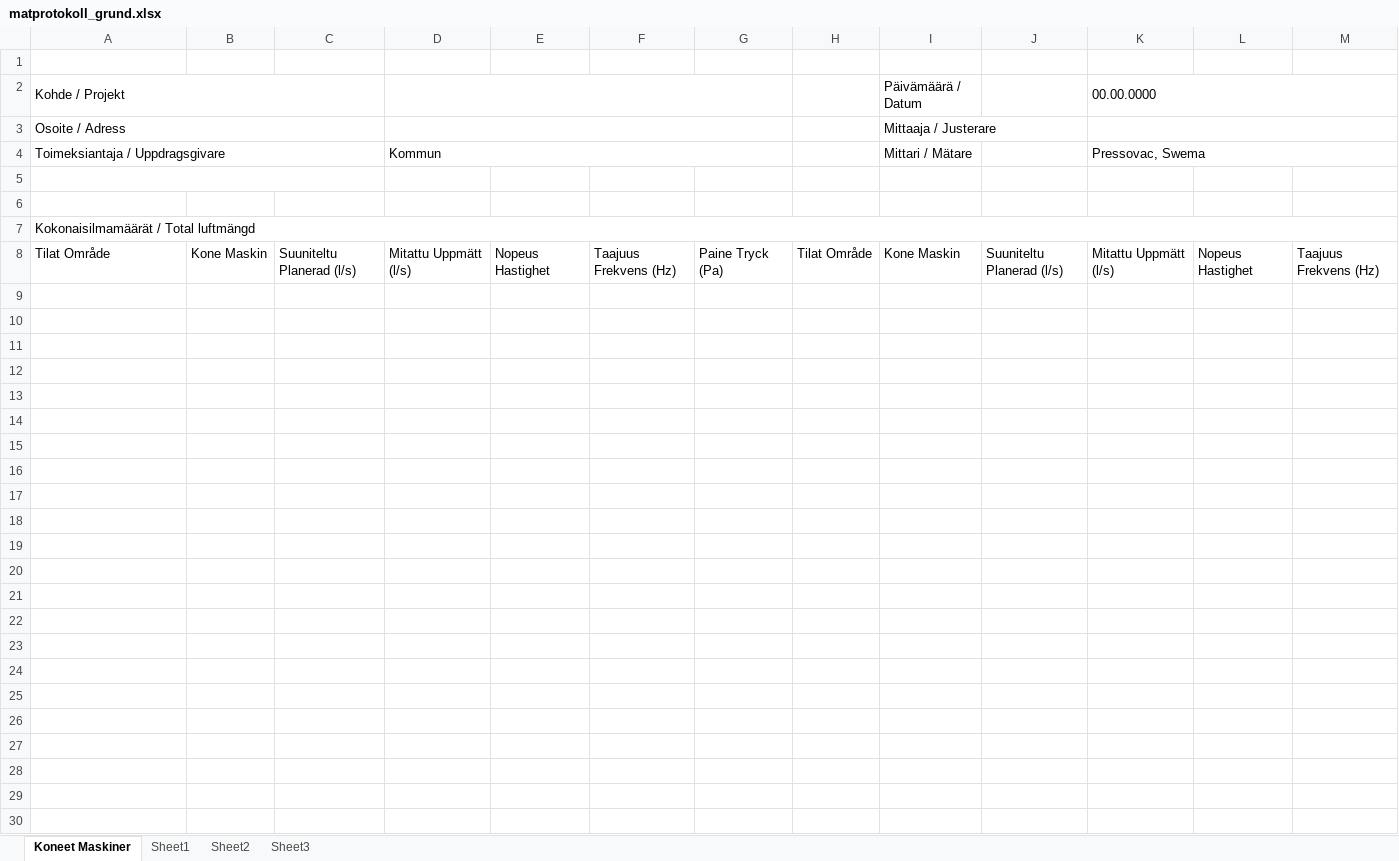
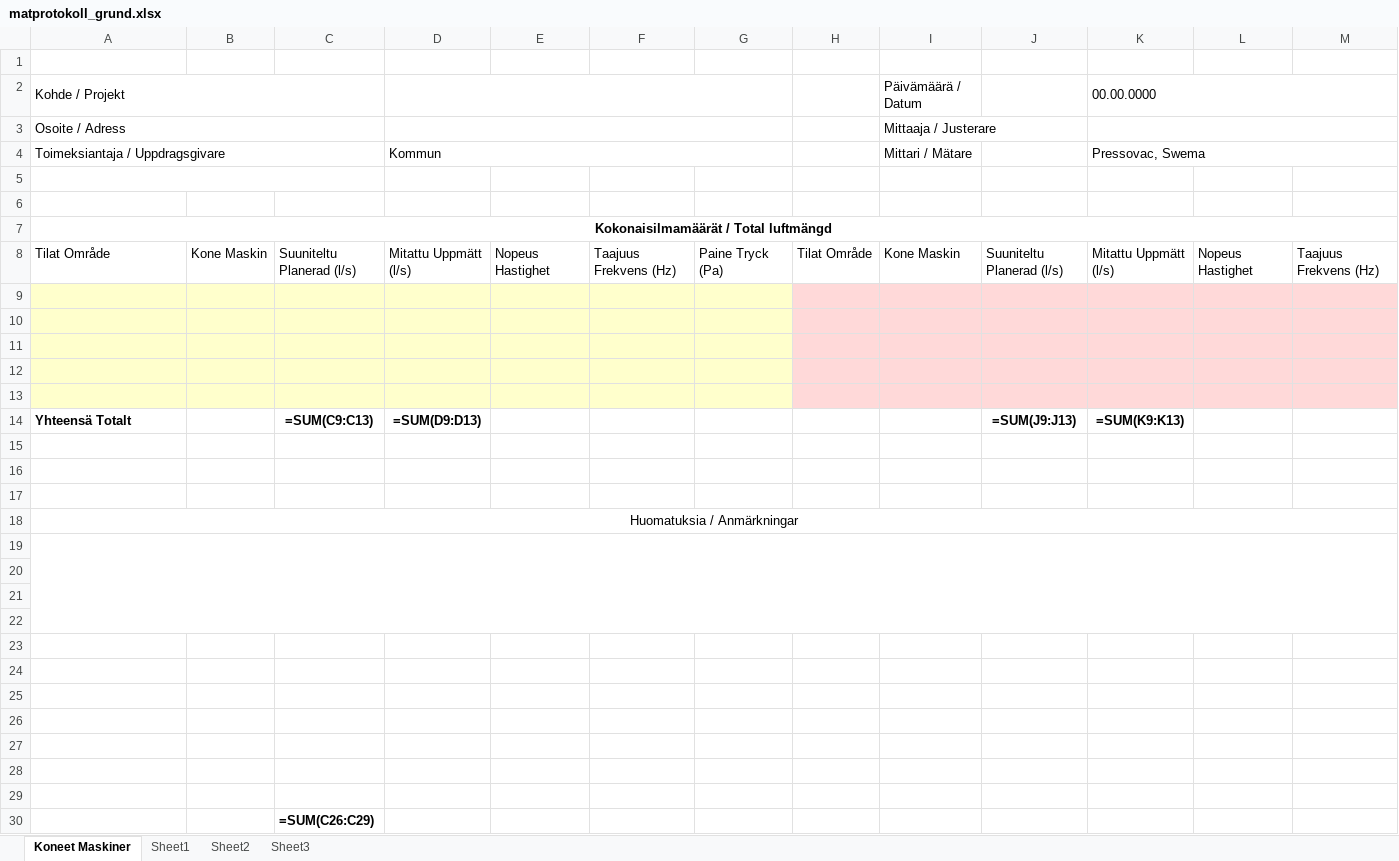
Before and after one commit to adisu97/ventilation-matprotokoll-app, an Excel workbook: templates/matprotokoll_grund.xlsx, sheet Koneet Maskiner, drawn as a sheet; only a part is shown; values as stored, in another font and other column widths than the file's, no borders; formulas without a stored value are shown as written; rows hold the shown columns only; the diff names each change by its address in the sheet, - before the commit and + after, or states it on an @@ line.

```diff
--- a/templates/matprotokoll_grund.xlsx (sheet Koneet Maskiner)
+++ b/templates/matprotokoll_grund.xlsx (sheet Koneet Maskiner)
@@ A7 bold: off → on, alignment: left → center @@
+row 9: (empty)
+row 10: (empty)
+row 11: (empty)
+row 12: (empty)
+row 13: (empty)
+row 14: Yhteensä Totalt |  | =SUM(C9:C13) | =SUM(D9:D13) |  |  |  |  |  | =SUM(J9:J13) | =SUM(K9:K13)
+row 15: (empty)
+row 16: (empty)
+row 17: (empty)
+row 18: Huomatuksia / Anmärkningar
+row 19: (empty)
+row 20: (empty)
+row 21: (empty)
+row 22: (empty)
+row 23: (empty)
+row 24: (empty)
+row 25: (empty)
+row 26: (empty)
+row 27: (empty)
+row 28: (empty)
+row 29: (empty)
+row 30:  |  | =SUM(C26:C29)
```
Also changed, not shown: sheet Sheet2, sheet Sheet1, sheet Sheet3, 7 other files.
